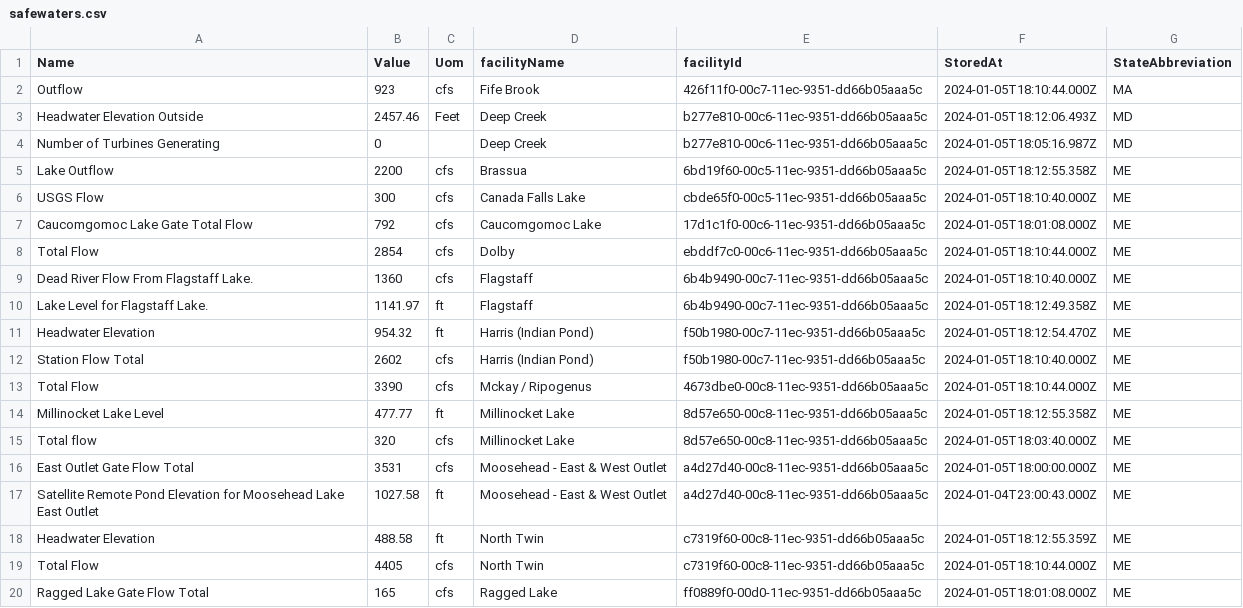
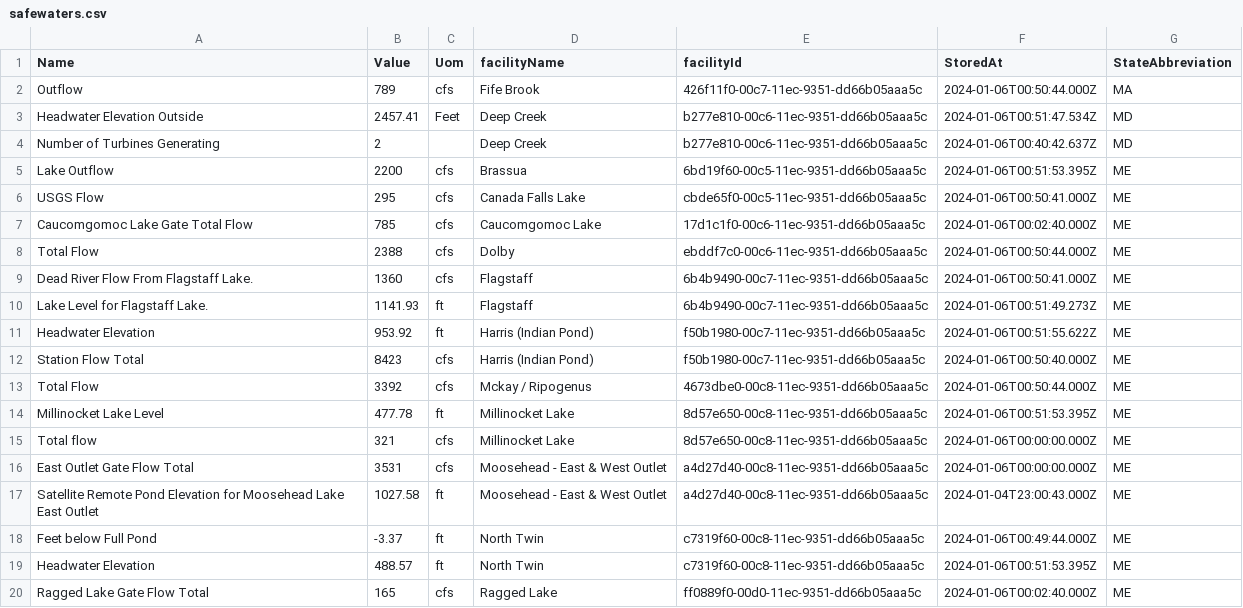
Before and after one commit to abkfenris/safewaters, a CSV file: safewaters.csv, drawn as a sheet; only a part is shown; the diff covers the shown part only.

```diff
--- a/safewaters.csv
+++ b/safewaters.csv
@@ -1,20 +1,20 @@
 Name,Value,Uom,facilityName,facilityId,StoredAt,StateAbbreviation
-Outflow,923,cfs,Fife Brook,426f11f0-00c7-11ec-9351-dd66b05aaa5c,2024-01-05T18:10:44.000Z,MA
-Headwater Elevation Outside,2457.46,Feet,Deep Creek,b277e810-00c6-11ec-9351-dd66b05aaa5c,2024-01-05T18:12:06.493Z,MD
-Number of Turbines Generating,0,,Deep Creek,b277e810-00c6-11ec-9351-dd66b05aaa5c,2024-01-05T18:05:16.987Z,MD
-Lake Outflow,2200,cfs,Brassua,6bd19f60-00c5-11ec-9351-dd66b05aaa5c,2024-01-05T18:12:55.358Z,ME
-USGS Flow,300,cfs,Canada Falls Lake,cbde65f0-00c5-11ec-9351-dd66b05aaa5c,2024-01-05T18:10:40.000Z,ME
-Caucomgomoc Lake Gate Total Flow,792,cfs,Caucomgomoc Lake,17d1c1f0-00c6-11ec-9351-dd66b05aaa5c,2024-01-05T18:01:08.000Z,ME
-Total Flow,2854,cfs,Dolby,ebddf7c0-00c6-11ec-9351-dd66b05aaa5c,2024-01-05T18:10:44.000Z,ME
-Dead River Flow From Flagstaff Lake.,1360,cfs,Flagstaff,6b4b9490-00c7-11ec-9351-dd66b05aaa5c,2024-01-05T18:10:40.000Z,ME
-Lake Level for Flagstaff Lake.,1141.97,ft,Flagstaff,6b4b9490-00c7-11ec-9351-dd66b05aaa5c,2024-01-05T18:12:49.358Z,ME
-Headwater Elevation,954.32,ft,Harris (Indian Pond),f50b1980-00c7-11ec-9351-dd66b05aaa5c,2024-01-05T18:12:54.470Z,ME
-Station Flow Total,2602,cfs,Harris (Indian Pond),f50b1980-00c7-11ec-9351-dd66b05aaa5c,2024-01-05T18:10:40.000Z,ME
-Total Flow,3390,cfs,Mckay / Ripogenus,4673dbe0-00c8-11ec-9351-dd66b05aaa5c,2024-01-05T18:10:44.000Z,ME
-Millinocket Lake Level,477.77,ft,Millinocket Lake,8d57e650-00c8-11ec-9351-dd66b05aaa5c,2024-01-05T18:12:55.358Z,ME
-Total flow,320,cfs,Millinocket Lake,8d57e650-00c8-11ec-9351-dd66b05aaa5c,2024-01-05T18:03:40.000Z,ME
-East Outlet Gate Flow Total,3531,cfs,Moosehead - East & West Outlet,a4d27d40-00c8-11ec-9351-dd66b05aaa5c,2024-01-05T18:00:00.000Z,ME
+Outflow,789,cfs,Fife Brook,426f11f0-00c7-11ec-9351-dd66b05aaa5c,2024-01-06T00:50:44.000Z,MA
+Headwater Elevation Outside,2457.41,Feet,Deep Creek,b277e810-00c6-11ec-9351-dd66b05aaa5c,2024-01-06T00:51:47.534Z,MD
+Number of Turbines Generating,2,,Deep Creek,b277e810-00c6-11ec-9351-dd66b05aaa5c,2024-01-06T00:40:42.637Z,MD
+Lake Outflow,2200,cfs,Brassua,6bd19f60-00c5-11ec-9351-dd66b05aaa5c,2024-01-06T00:51:53.395Z,ME
+USGS Flow,295,cfs,Canada Falls Lake,cbde65f0-00c5-11ec-9351-dd66b05aaa5c,2024-01-06T00:50:41.000Z,ME
+Caucomgomoc Lake Gate Total Flow,785,cfs,Caucomgomoc Lake,17d1c1f0-00c6-11ec-9351-dd66b05aaa5c,2024-01-06T00:02:40.000Z,ME
+Total Flow,2388,cfs,Dolby,ebddf7c0-00c6-11ec-9351-dd66b05aaa5c,2024-01-06T00:50:44.000Z,ME
+Dead River Flow From Flagstaff Lake.,1360,cfs,Flagstaff,6b4b9490-00c7-11ec-9351-dd66b05aaa5c,2024-01-06T00:50:41.000Z,ME
+Lake Level for Flagstaff Lake.,1141.93,ft,Flagstaff,6b4b9490-00c7-11ec-9351-dd66b05aaa5c,2024-01-06T00:51:49.273Z,ME
+Headwater Elevation,953.92,ft,Harris (Indian Pond),f50b1980-00c7-11ec-9351-dd66b05aaa5c,2024-01-06T00:51:55.622Z,ME
+Station Flow Total,8423,cfs,Harris (Indian Pond),f50b1980-00c7-11ec-9351-dd66b05aaa5c,2024-01-06T00:50:40.000Z,ME
+Total Flow,3392,cfs,Mckay / Ripogenus,4673dbe0-00c8-11ec-9351-dd66b05aaa5c,2024-01-06T00:50:44.000Z,ME
+Millinocket Lake Level,477.78,ft,Millinocket Lake,8d57e650-00c8-11ec-9351-dd66b05aaa5c,2024-01-06T00:51:53.395Z,ME
+Total flow,321,cfs,Millinocket Lake,8d57e650-00c8-11ec-9351-dd66b05aaa5c,2024-01-06T00:00:00.000Z,ME
+East Outlet Gate Flow Total,3531,cfs,Moosehead - East & West Outlet,a4d27d40-00c8-11ec-9351-dd66b05aaa5c,2024-01-06T00:00:00.000Z,ME
 Satellite Remote Pond Elevation for Moosehead Lake East Outlet,1027.58,ft,Moosehead - East & West Outlet,a4d27d40-00c8-11ec-9351-dd66b05aaa5c,2024-01-04T23:00:43.000Z,ME
-Headwater Elevation,488.58,ft,North Twin,c7319f60-00c8-11ec-9351-dd66b05aaa5c,2024-01-05T18:12:55.359Z,ME
-Total Flow,4405,cfs,North Twin,c7319f60-00c8-11ec-9351-dd66b05aaa5c,2024-01-05T18:10:44.000Z,ME
-Ragged Lake Gate Flow Total,165,cfs,Ragged Lake,ff0889f0-00d0-11ec-9351-dd66b05aaa5c,2024-01-05T18:01:08.000Z,ME
+Feet below Full Pond,-3.37,ft,North Twin,c7319f60-00c8-11ec-9351-dd66b05aaa5c,2024-01-06T00:49:44.000Z,ME
+Headwater Elevation,488.57,ft,North Twin,c7319f60-00c8-11ec-9351-dd66b05aaa5c,2024-01-06T00:51:53.395Z,ME
+Ragged Lake Gate Flow Total,165,cfs,Ragged Lake,ff0889f0-00d0-11ec-9351-dd66b05aaa5c,2024-01-06T00:02:40.000Z,ME
```
Also changed, not shown: 47 edited cells elsewhere in this file.
